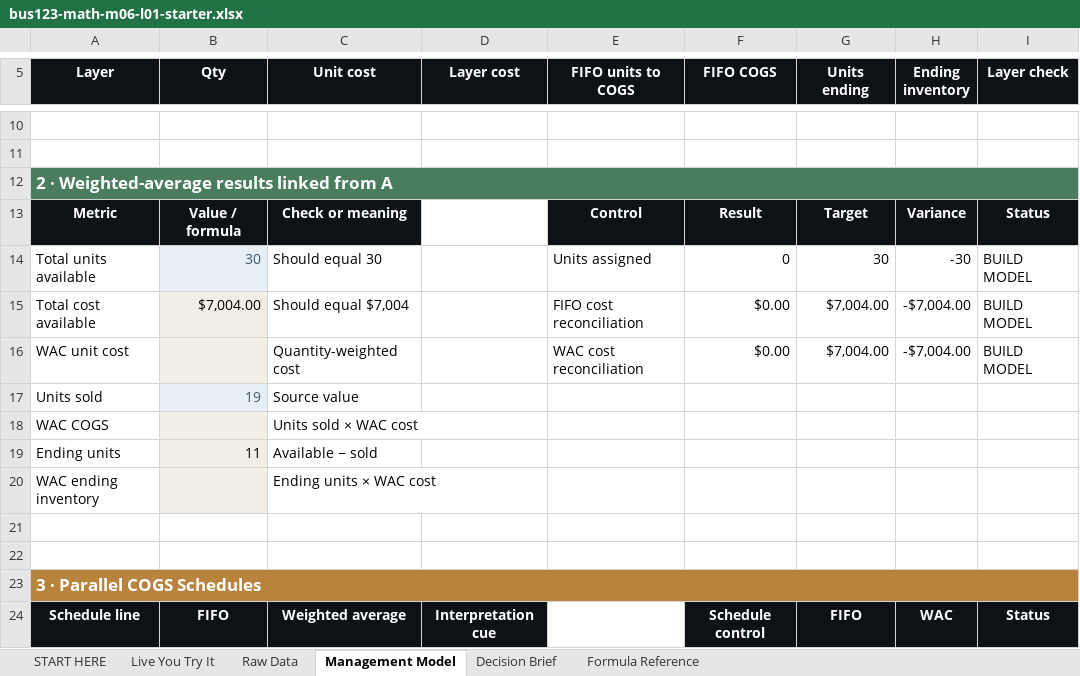
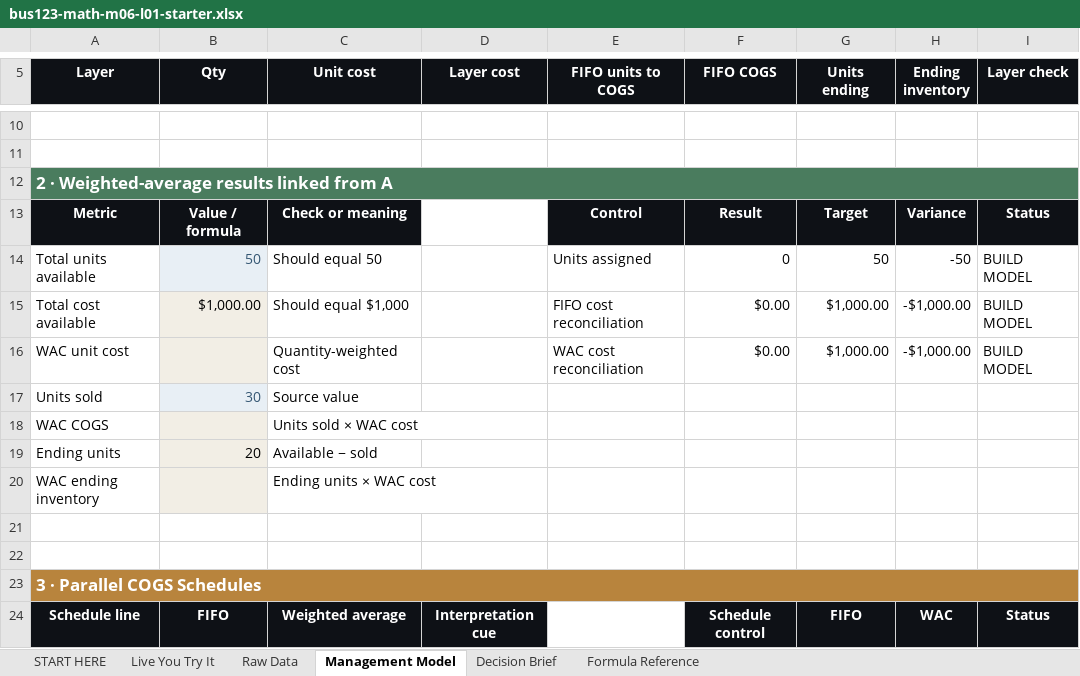
Before and after one commit to bevitts-design/BUS123-Solving-Business-Problems-with-Technology, an Excel workbook: MATH/M06/bus123-math-m06-l01-starter.xlsx, sheet Management Model, drawn as a sheet; only a part is shown, gaps mark what is left out; values as stored, in another font and other column widths than the file's, no borders; conditional formats not drawn; the diff covers the shown part only; the diff names each change by its address in the sheet, - before the commit and + after, or states it on an @@ line.

```diff
--- a/MATH/M06/bus123-math-m06-l01-starter.xlsx (sheet Management Model)
+++ b/MATH/M06/bus123-math-m06-l01-starter.xlsx (sheet Management Model)
-B14 (Qty): 30
+B14 (Qty): 50
-C14 (Unit cost): Should equal 30
+C14 (Unit cost): Should equal 50
-G14 (Units ending): 30
+G14 (Units ending): 50
-H14 (Ending inventory): -30
+H14 (Ending inventory): -50
-B15 (Qty): $7,004.00
+B15 (Qty): $1,000.00
-C15 (Unit cost): Should equal $7,004
+C15 (Unit cost): Should equal $1,000
-G15:G16 (Units ending): $7,004.00
+G15:G16 (Units ending): $1,000.00
-H15:H16 (Ending inventory): -$7,004.00
+H15:H16 (Ending inventory): -$1,000.00
-B17 (Qty): 19
+B17 (Qty): 30
-B19 (Qty): 11
+B19 (Qty): 20
```
Also changed, not shown: 4 added rows, 4 removed rows and 10 edited cells elsewhere in this sheet, sheet Live You Try It, sheet Raw Data, sheet Formula Reference, sheet START HERE, formulas that keep their value, 4 other files.
